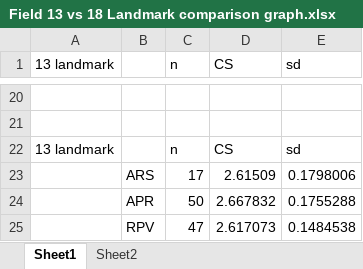
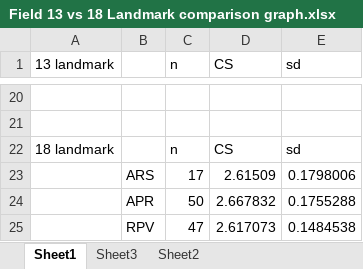
Before and after one commit to Virchu/wingproj, an Excel workbook: Summary wing excel files/Field 13 vs 18 Landmark comparison graph.xlsx, sheet Sheet1, drawn as a sheet; only a part is shown, gaps mark what is left out; values as stored, in another font and other column widths than the file's, no borders; charts and pictures not drawn; the diff names each change by its address in the sheet, - before the commit and + after, or states it on an @@ line.

```diff
--- a/Summary wing excel files/Field 13 vs 18 Landmark comparison graph.xlsx (sheet Sheet1)
+++ b/Summary wing excel files/Field 13 vs 18 Landmark comparison graph.xlsx (sheet Sheet1)
+sheet tab: Sheet3
-A22 (13 landmark): 13 landmark
+A22 (13 landmark): 18 landmark
```
Also changed, not shown: Repeat score testing/2017_08_11Repeat scores from CLIC 13 18.xlsx, Summary wing excel files/Wing descriptive data.xlsx, 55 other files.
